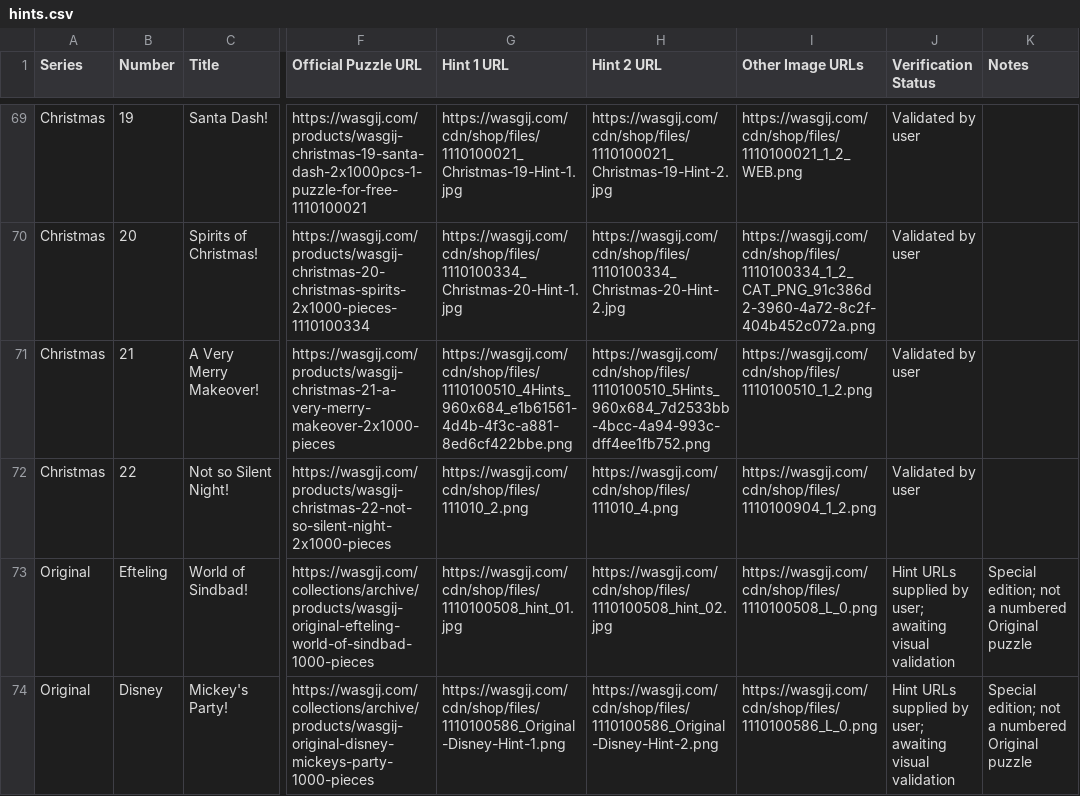
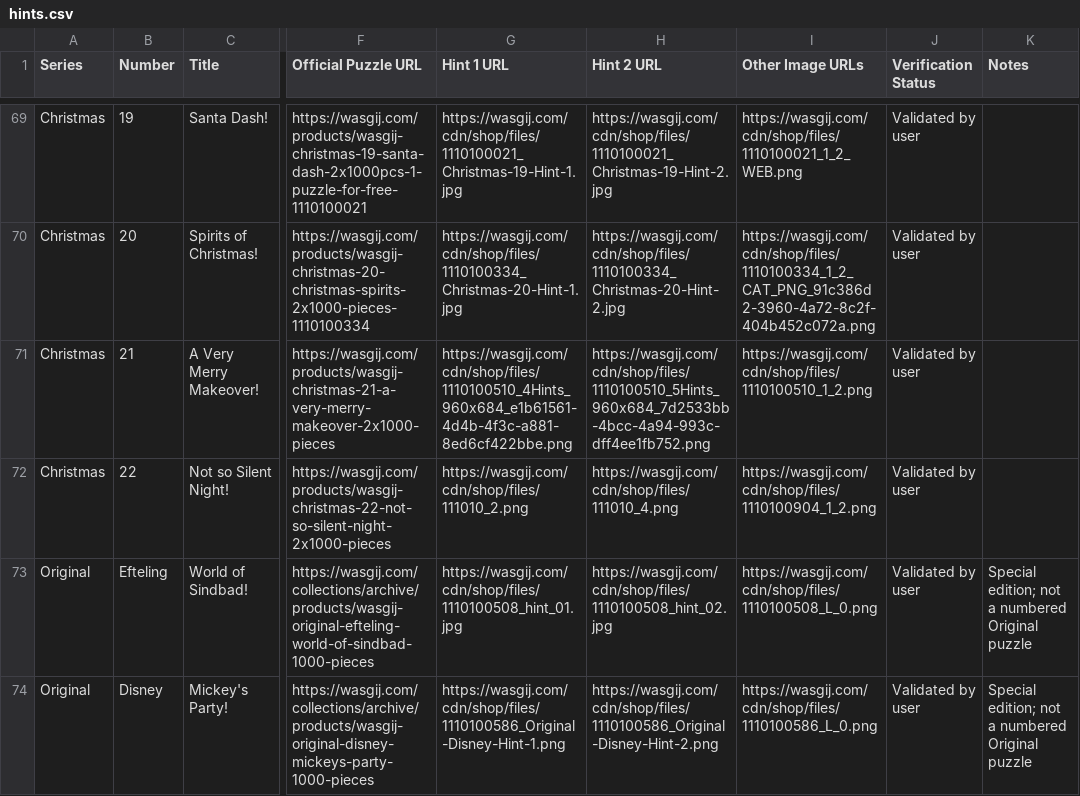
Before and after one commit to Matt-Owen-81/wasgij, a CSV file: hints.csv, drawn as a sheet; only a part is shown, gaps mark what is left out; the diff names each change by its address in the sheet, - before the commit and + after, or states it on an @@ line.

Commit message:
Align special edition headings with Original puzzles and mark validated

```diff
--- a/hints.csv
+++ b/hints.csv
-J73:J74 (Verification Status): Hint URLs supplied by user; awaiting visual validation
+J73:J74 (Verification Status): Validated by user
```
